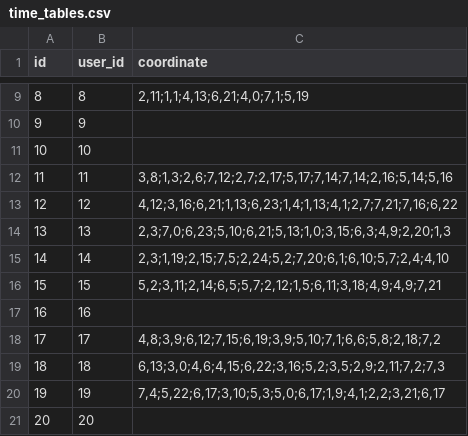
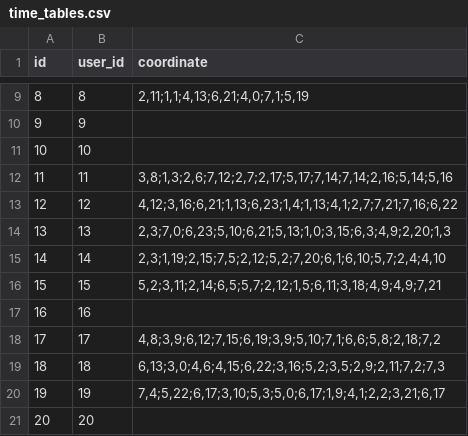
Before and after one commit to bao8816/job-recommendation-backend, a CSV file: database/seeding_data/time_tables.csv, drawn as a sheet; only a part is shown, gaps mark what is left out; the diff covers the shown part only.

```diff
--- a/database/seeding_data/time_tables.csv
+++ b/database/seeding_data/time_tables.csv
@@ -14,3 +14,3 @@
 13,13,"2,3;7,0;6,23;5,10;6,21;5,13;1,0;3,15;6,3;4,9;2,20;1,3"
-14,14,"2,3;1,19;2,15;7,5;2,24;5,2;7,20;6,1;6,10;5,7;2,4;4,10"
+14,14,"2,3;1,19;2,15;7,5;2,12;5,2;7,20;6,1;6,10;5,7;2,4;4,10"
 15,15,"5,2;3,11;2,14;6,5;5,7;2,12;1,5;6,11;3,18;4,9;4,9;7,21"
```
Also changed, not shown: 1 added row, 1 removed row and 11 edited cells elsewhere in this file.
